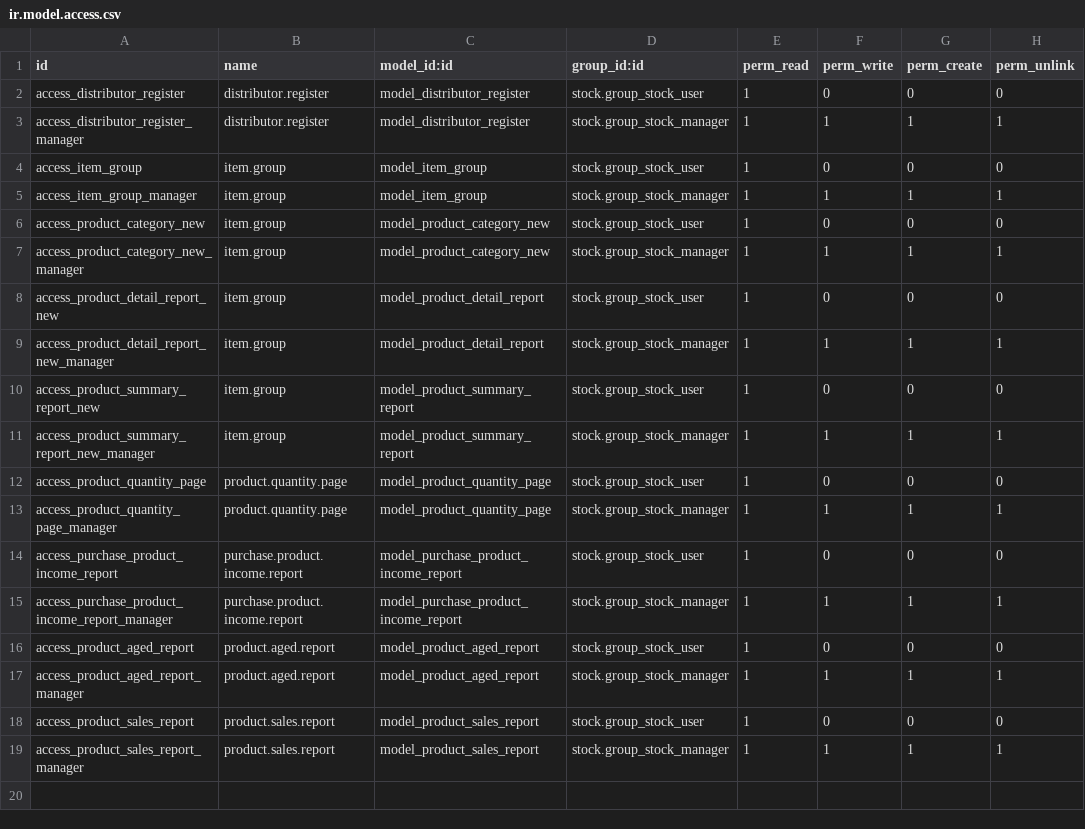
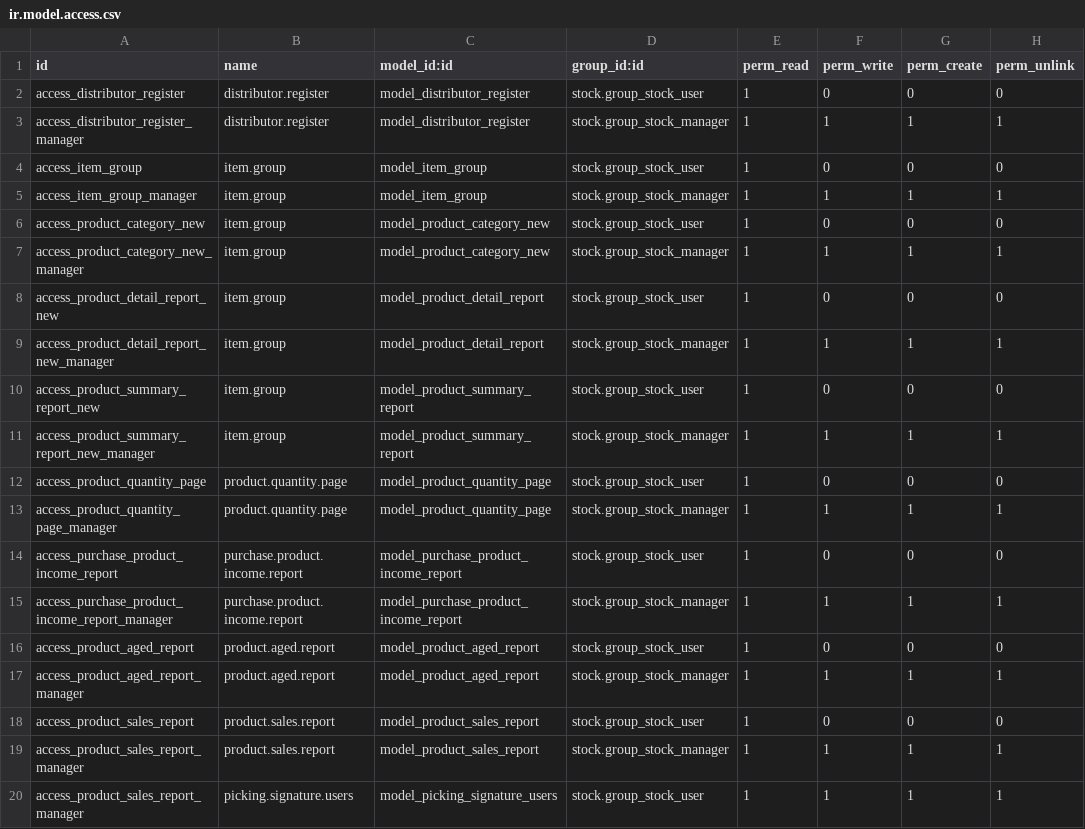
Before and after one commit to towuudorj/vertexmon_erp_v17, a CSV file: l10n_mn_stock/security/ir.model.access.csv, drawn as a sheet; the diff names each change by its address in the sheet, - before the commit and + after, or states it on an @@ line.

```diff
--- a/l10n_mn_stock/security/ir.model.access.csv
+++ b/l10n_mn_stock/security/ir.model.access.csv
+row 20: access_product_sales_report_manager | picking.signature.users | model_picking_signature_users | stock.group_stock_user | 1 | 1 | 1 | 1
```
Also changed, not shown: 6 other files.
